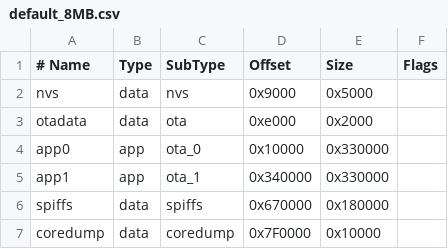
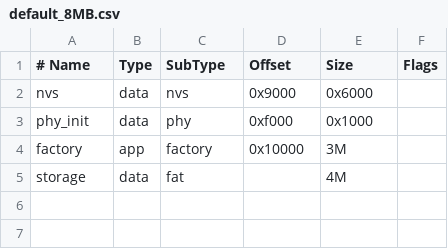
Before and after one commit to otosan-maker/esp32-zxspectrum, a CSV file: firmware/default_8MB.csv, drawn as a sheet.

Commit message:
NO FUNCIONA . INIT  usb msc fat

```diff
--- a/firmware/default_8MB.csv
+++ b/firmware/default_8MB.csv
@@ -1,7 +1,5 @@
 # Name,   Type, SubType, Offset,  Size, Flags
-nvs,      data, nvs,     0x9000,  0x5000,
-otadata,  data, ota,     0xe000,  0x2000,
-app0,     app,  ota_0,   0x10000, 0x330000,
-app1,     app,  ota_1,   0x340000,0x330000,
-spiffs,   data, spiffs,  0x670000,0x180000,
-coredump, data, coredump,0x7F0000,0x10000,
+nvs,      data, nvs,     0x9000,  0x6000,
+phy_init, data, phy,     0xf000,  0x1000,
+factory,  app,  factory, 0x10000, 3M,
+storage,  data, fat,            , 4M,
```
Also changed, not shown: 32 other files.
